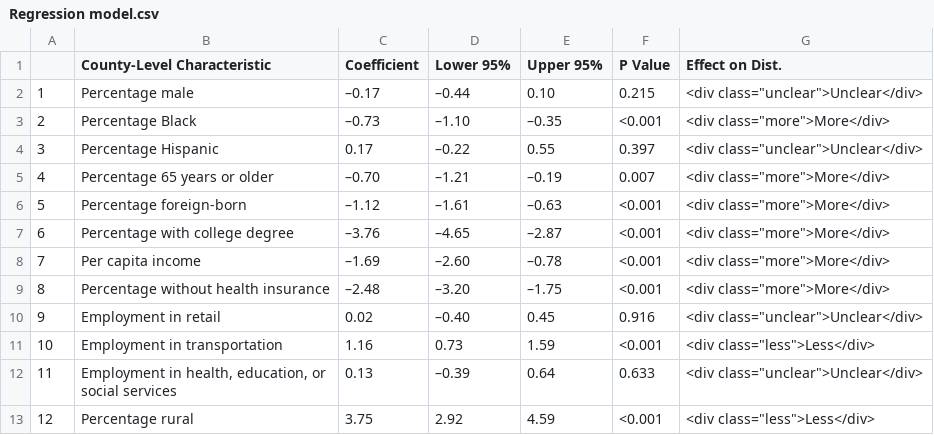
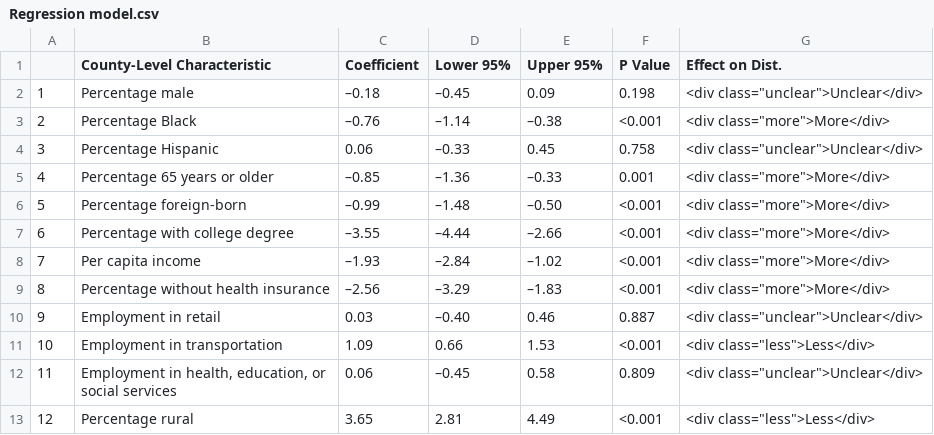
Before and after one commit to nolankav/covid19model, a CSV file: Regression model.csv, drawn as a sheet.

Commit message:
Updated model

```diff
--- a/Regression model.csv
+++ b/Regression model.csv
@@ -1,13 +1,13 @@
 "","County-Level Characteristic","Coefficient","Lower 95%","Upper 95%","P Value","Effect on Dist."
-"1","Percentage male","–0.17","–0.44"," 0.10","0.215","<div class=""unclear"">Unclear</div>"
-"2","Percentage Black","–0.73","–1.10","–0.35","<0.001","<div class=""more"">More</div>"
-"3","Percentage Hispanic"," 0.17","–0.22"," 0.55","0.397","<div class=""unclear"">Unclear</div>"
-"4","Percentage 65 years or older","–0.70","–1.21","–0.19","0.007","<div class=""more"">More</div>"
-"5","Percentage foreign-born","–1.12","–1.61","–0.63","<0.001","<div class=""more"">More</div>"
-"6","Percentage with college degree","–3.76","–4.65","–2.87","<0.001","<div class=""more"">More</div>"
-"7","Per capita income","–1.69","–2.60","–0.78","<0.001","<div class=""more"">More</div>"
-"8","Percentage without health insurance","–2.48","–3.20","–1.75","<0.001","<div class=""more"">More</div>"
-"9","Employment in retail"," 0.02","–0.40"," 0.45","0.916","<div class=""unclear"">Unclear</div>"
-"10","Employment in transportation"," 1.16"," 0.73"," 1.59","<0.001","<div class=""less"">Less</div>"
-"11","Employment in health, education, or social services"," 0.13","–0.39"," 0.64","0.633","<div class=""unclear"">Unclear</div>"
-"12","Percentage rural"," 3.75"," 2.92"," 4.59","<0.001","<div class=""less"">Less</div>"
+"1","Percentage male","–0.18","–0.45"," 0.09","0.198","<div class=""unclear"">Unclear</div>"
+"2","Percentage Black","–0.76","–1.14","–0.38","<0.001","<div class=""more"">More</div>"
+"3","Percentage Hispanic"," 0.06","–0.33"," 0.45","0.758","<div class=""unclear"">Unclear</div>"
+"4","Percentage 65 years or older","–0.85","–1.36","–0.33","0.001","<div class=""more"">More</div>"
+"5","Percentage foreign-born","–0.99","–1.48","–0.50","<0.001","<div class=""more"">More</div>"
+"6","Percentage with college degree","–3.55","–4.44","–2.66","<0.001","<div class=""more"">More</div>"
+"7","Per capita income","–1.93","–2.84","–1.02","<0.001","<div class=""more"">More</div>"
+"8","Percentage without health insurance","–2.56","–3.29","–1.83","<0.001","<div class=""more"">More</div>"
+"9","Employment in retail"," 0.03","–0.40"," 0.46","0.887","<div class=""unclear"">Unclear</div>"
+"10","Employment in transportation"," 1.09"," 0.66"," 1.53","<0.001","<div class=""less"">Less</div>"
+"11","Employment in health, education, or social services"," 0.06","–0.45"," 0.58","0.809","<div class=""unclear"">Unclear</div>"
+"12","Percentage rural"," 3.65"," 2.81"," 4.49","<0.001","<div class=""less"">Less</div>"
```
Also changed, not shown: 3 other files.
